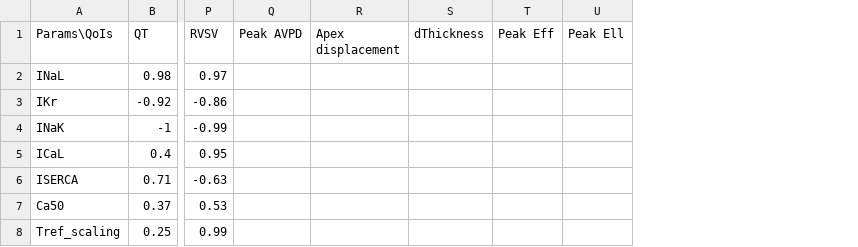
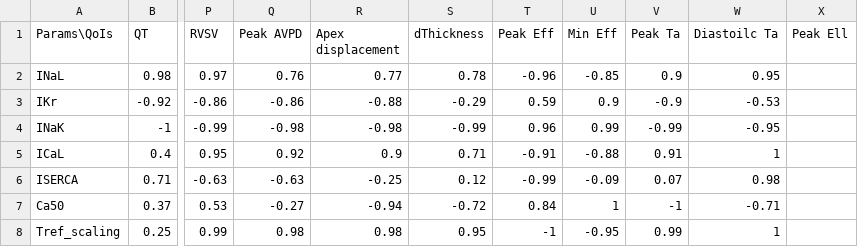
Before and after one commit to jennyhelyanwe/Alya_input_setup, a CSV file: SA_summary_OAT_corrs.csv, drawn as a sheet; only a part is shown, gaps mark what is left out; the diff covers the shown part only; the diff names each change by its address in the sheet, - before the commit and + after, or states it on an @@ line.

```diff
--- a/SA_summary_OAT_corrs.csv
+++ b/SA_summary_OAT_corrs.csv
+column U (Min Eff), rows 2-8: -0.85 | 0.9 | 0.99 | -0.88 | -0.09 | 1 | -0.95
+column V (Peak Ta), rows 2-8: 0.9 | -0.9 | -0.99 | 0.91 | 0.07 | -1 | 0.99
+column W (Diastoilc Ta), rows 2-8: 0.95 | -0.53 | -0.95 | 1 | 0.98 | -0.71 | 1
-Q2 (Peak AVPD): (empty)
+Q2 (Peak AVPD): 0.76
-R2 (Apex displacement): (empty)
+R2 (Apex displacement): 0.77
-S2 (dThickness): (empty)
+S2 (dThickness): 0.78
-T2 (Peak Eff): (empty)
+T2 (Peak Eff): -0.96
-Q3 (Peak AVPD): (empty)
+Q3 (Peak AVPD): -0.86
-R3 (Apex displacement): (empty)
+R3 (Apex displacement): -0.88
-S3 (dThickness): (empty)
+S3 (dThickness): -0.29
-T3 (Peak Eff): (empty)
+T3 (Peak Eff): 0.59
-Q4 (Peak AVPD): (empty)
+Q4 (Peak AVPD): -0.98
-R4 (Apex displacement): (empty)
+R4 (Apex displacement): -0.98
-S4 (dThickness): (empty)
+S4 (dThickness): -0.99
-T4 (Peak Eff): (empty)
+T4 (Peak Eff): 0.96
-Q5 (Peak AVPD): (empty)
+Q5 (Peak AVPD): 0.92
-R5 (Apex displacement): (empty)
+R5 (Apex displacement): 0.9
-S5 (dThickness): (empty)
+S5 (dThickness): 0.71
-T5 (Peak Eff): (empty)
+T5 (Peak Eff): -0.91
-Q6 (Peak AVPD): (empty)
+Q6 (Peak AVPD): -0.63
-R6 (Apex displacement): (empty)
+R6 (Apex displacement): -0.25
-S6 (dThickness): (empty)
+S6 (dThickness): 0.12
-T6 (Peak Eff): (empty)
+T6 (Peak Eff): -0.99
-Q7 (Peak AVPD): (empty)
+Q7 (Peak AVPD): -0.27
-R7 (Apex displacement): (empty)
+R7 (Apex displacement): -0.94
-S7 (dThickness): (empty)
+S7 (dThickness): -0.72
-T7 (Peak Eff): (empty)
+T7 (Peak Eff): 0.84
-Q8 (Peak AVPD): (empty)
+Q8 (Peak AVPD): 0.98
-R8 (Apex displacement): (empty)
+R8 (Apex displacement): 0.98
-S8 (dThickness): (empty)
+S8 (dThickness): 0.95
-T8 (Peak Eff): (empty)
+T8 (Peak Eff): -1
```
Also changed, not shown: 45 edited cells elsewhere in this file, SA_summary_OAT_ranges.csv, 3 other files.
